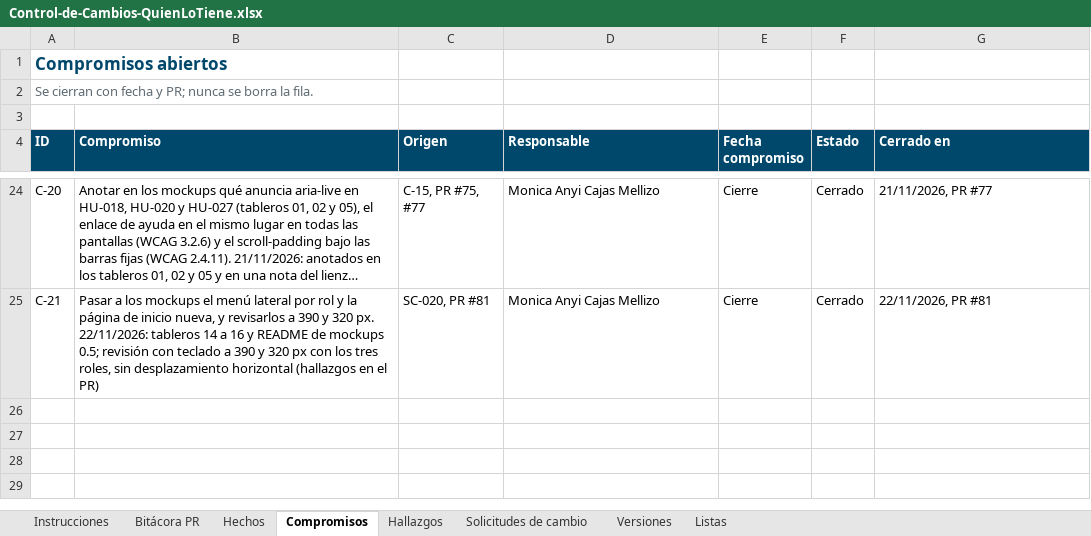
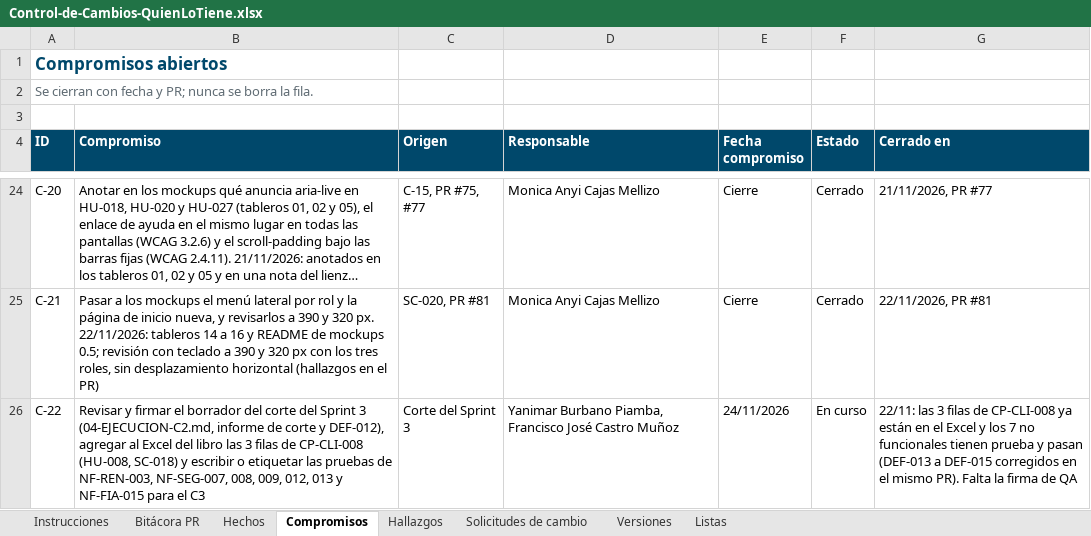
Before and after one commit to Daniel0442123/QuienLoTiene, an Excel workbook: docs/gestion/entregables/Control-de-Cambios-QuienLoTiene.xlsx, sheet Compromisos, drawn as a sheet; only a part is shown, gaps mark what is left out; long unchanged cells end in …; values as stored, in another font and other column widths than the file's, no borders; the diff names each change by its address in the sheet, - before the commit and + after, or states it on an @@ line.

```diff
--- a/docs/gestion/entregables/Control-de-Cambios-QuienLoTiene.xlsx (sheet Compromisos)
+++ b/docs/gestion/entregables/Control-de-Cambios-QuienLoTiene.xlsx (sheet Compromisos)
+row 26: C-22 | Revisar y firmar el borrador del corte del Sprint 3 (04-EJECUCION-C2.md, informe de corte y DEF-012), agregar al Excel del libro las 3 filas de CP-CLI-008 (HU-008, SC-018) y escribir o etiquetar las pruebas de NF-REN-003, NF-SEG-007, 008, 009, 012, 013 y NF-FIA-015 para el C3 | Corte del Sprint 3 | Yanimar Burbano Piamba, Francisco José Castro Muñoz | 24/11/2026 | En curso | 22/11: las 3 filas de CP-CLI-008 ya están en el Excel y los 7 no funcionales tienen prueba y pasan (DEF-013 a DEF-015 corregidos en el mismo PR). Falta la firma de QA
```
Also changed, not shown: sheet Versiones, sheet Hechos, sheet Instrucciones, 2 other files.
